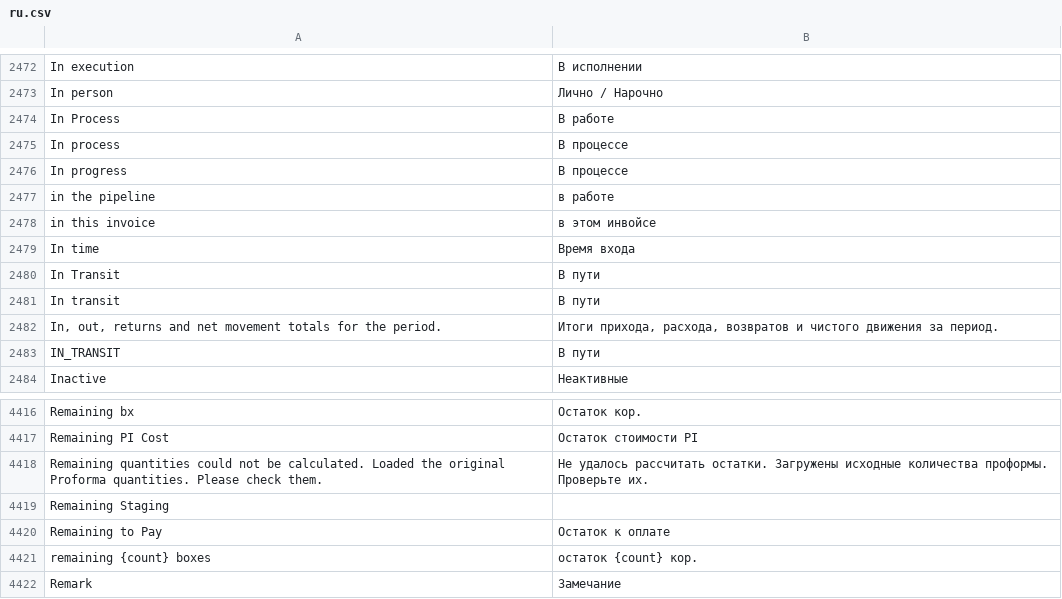
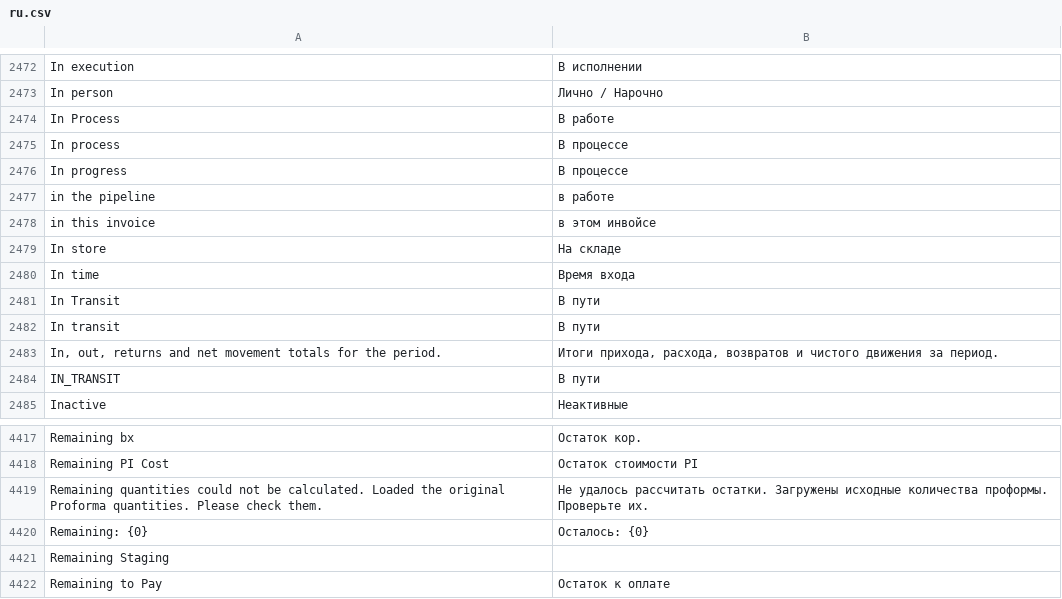
Before and after one commit to zvictory/stabler, a CSV file: stabler/translations/ru.csv, drawn as a sheet; only a part is shown, gaps mark what is left out; the shorter side is filled out with more unchanged rows; the diff names each change by its address in the sheet, - before the commit and + after, or states it on an @@ line.

```diff
--- a/stabler/translations/ru.csv
+++ b/stabler/translations/ru.csv
+row 2479: In store | На складе
+row 4420: Remaining: {0} | Осталось: {0}
```
Also changed, not shown: stabler/translations/en.csv, stabler/translations/tr.csv, 6 other files.
